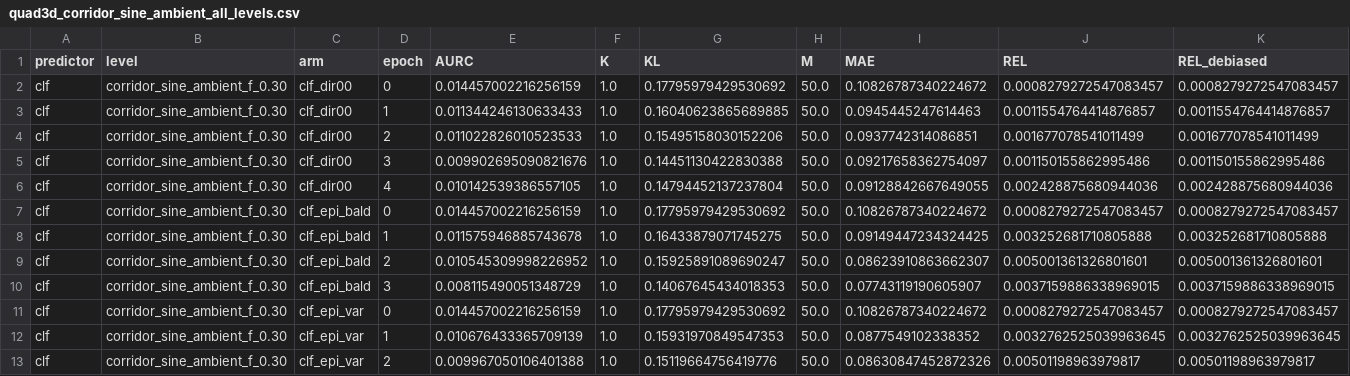
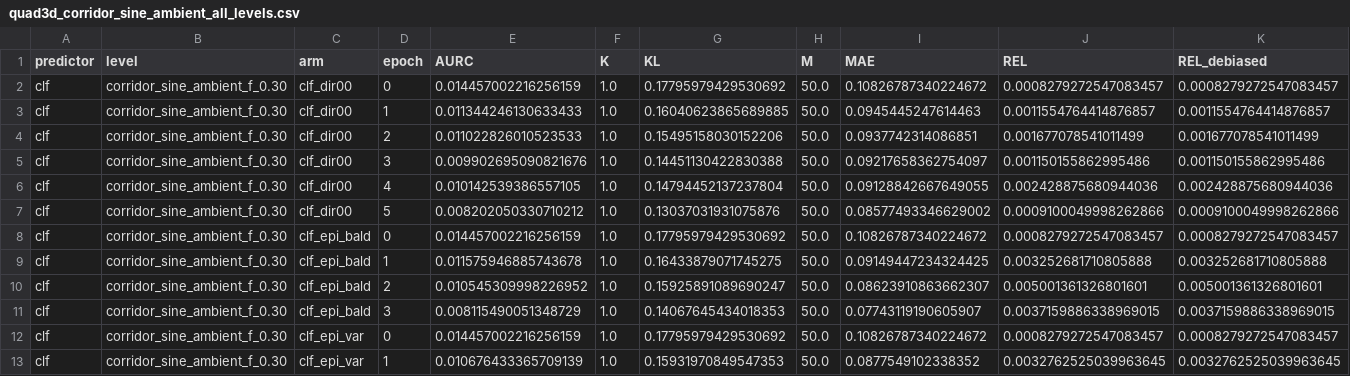
Before and after one commit to dhruvmetha/adaptive_roa, a CSV file: docs/experiments/stochastic/quadrotor3d/quad3d_corridor_sine_ambient_all_levels.csv, drawn as a sheet; only a part is shown; the shorter side is filled out with more unchanged rows; rows hold the shown columns only; the diff names each change by its address in the sheet, - before the commit and + after, or states it on an @@ line.

Commit message:
data(quad3d cs): cycle update — score, figures, standings

```diff
--- a/docs/experiments/stochastic/quadrotor3d/quad3d_corridor_sine_ambient_all_levels.csv
+++ b/docs/experiments/stochastic/quadrotor3d/quad3d_corridor_sine_ambient_all_levels.csv
+row 7: clf | corridor_sine_ambient_f_0.30 | clf_dir00 | 5 | 0.008202050330710212 | 1.0 | 0.13037031931075876 | 50.0 | 0.08577493346629002 | 0.0009100049998262866 | 0.0009100049998262866
```
Also changed, not shown: 1 other file.
